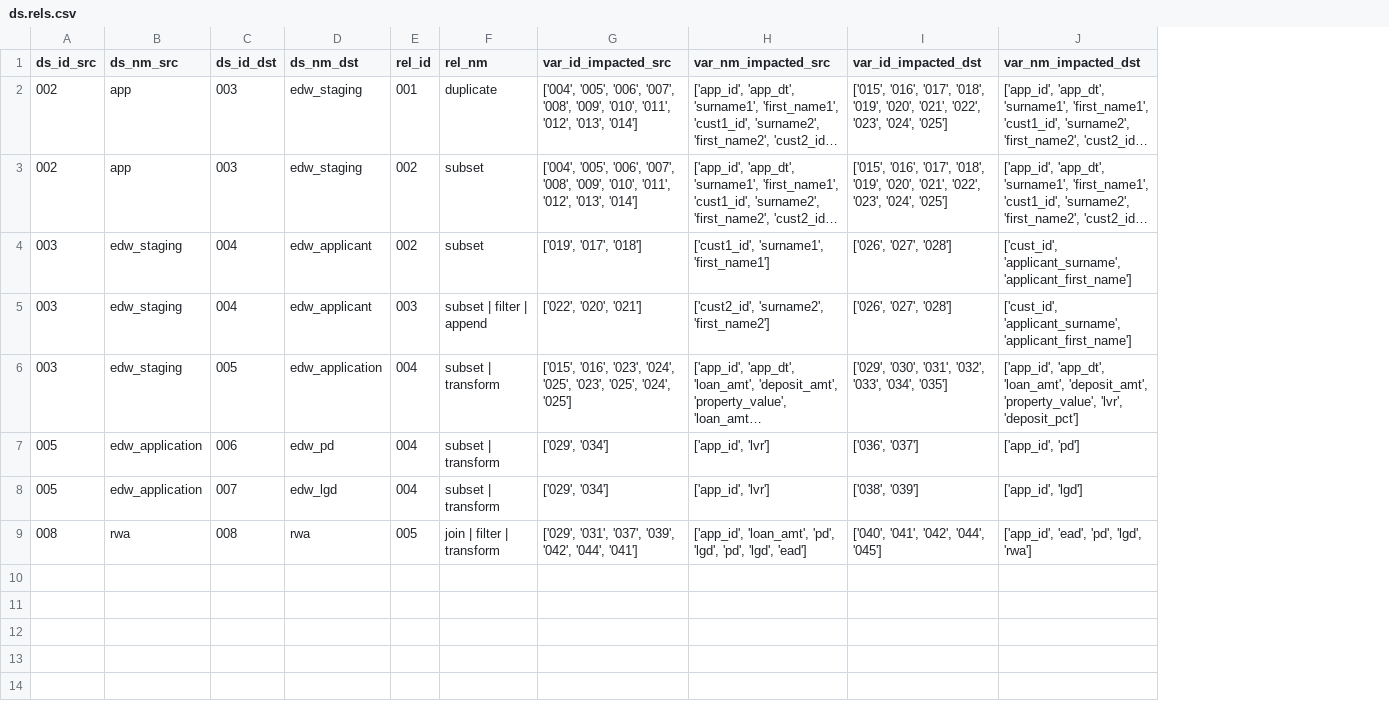
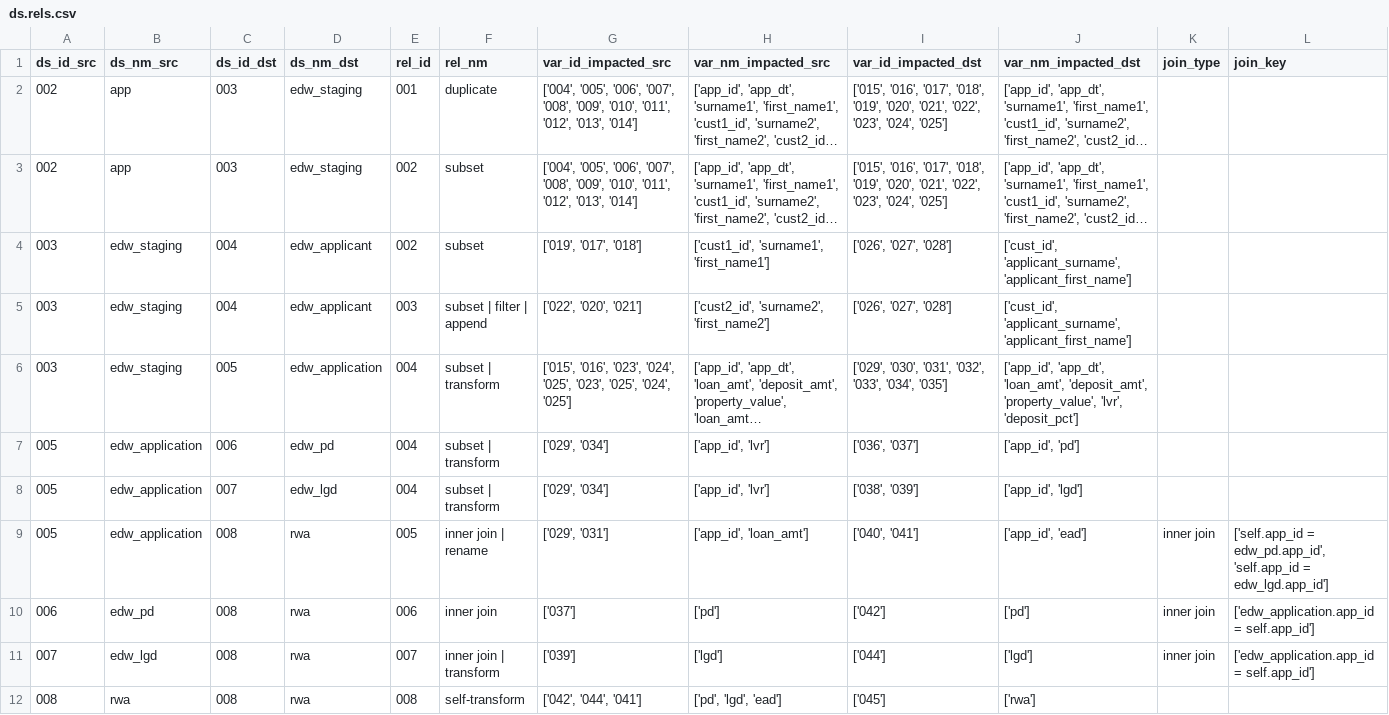
Before and after one commit to Isabella-C/data, a CSV file: ds.rels.csv, drawn as a sheet; long unchanged cells end in …; addresses are those after the commit; the diff names each change by its address in the sheet, - before the commit and + after, or states it on an @@ line.

Commit message:
update csv for join

```diff
--- a/ds.rels.csv
+++ b/ds.rels.csv
+column K (join_type), empty
+column L (join_key), empty
+row 9: 005 | edw_application | 008 | rwa | 005 | inner join | rename | ['029', '031'] | ['app_id', 'loan_amt'] | ['040', '041'] | ['app_id', 'ead'] | inner join | ['self.app_id = edw_pd.app_id', 'self.app_id = edw_lgd.app_id']
+row 10: 006 | edw_pd | 008 | rwa | 006 | inner join | ['037'] | ['pd'] | ['042'] | ['pd'] | inner join | ['edw_application.app_id = self.app_id']
+row 11: 007 | edw_lgd | 008 | rwa | 007 | inner join | transform | ['039'] | ['lgd'] | ['044'] | ['lgd'] | inner join | ['edw_application.app_id = self.app_id']
-E12 (rel_id): 005
+E12 (rel_id): 008
-F12 (rel_nm): join | filter | transform
+F12 (rel_nm): self-transform
-G12 (var_id_impacted_src): ['029', '031', '037', '039', '042', '044', '041']
+G12 (var_id_impacted_src): ['042', '044', '041']
-H12 (var_nm_impacted_src): ['app_id', 'loan_amt', 'pd', 'lgd', 'pd', 'lgd', 'ead']
+H12 (var_nm_impacted_src): ['pd', 'lgd', 'ead']
-I12 (var_id_impacted_dst): ['040', '041', '042', '044', '045']
+I12 (var_id_impacted_dst): ['045']
-J12 (var_nm_impacted_dst): ['app_id', 'ead', 'pd', 'lgd', 'rwa']
+J12 (var_nm_impacted_dst): ['rwa']
```
Also changed, not shown: fl.rels.csv, 2 other files.
